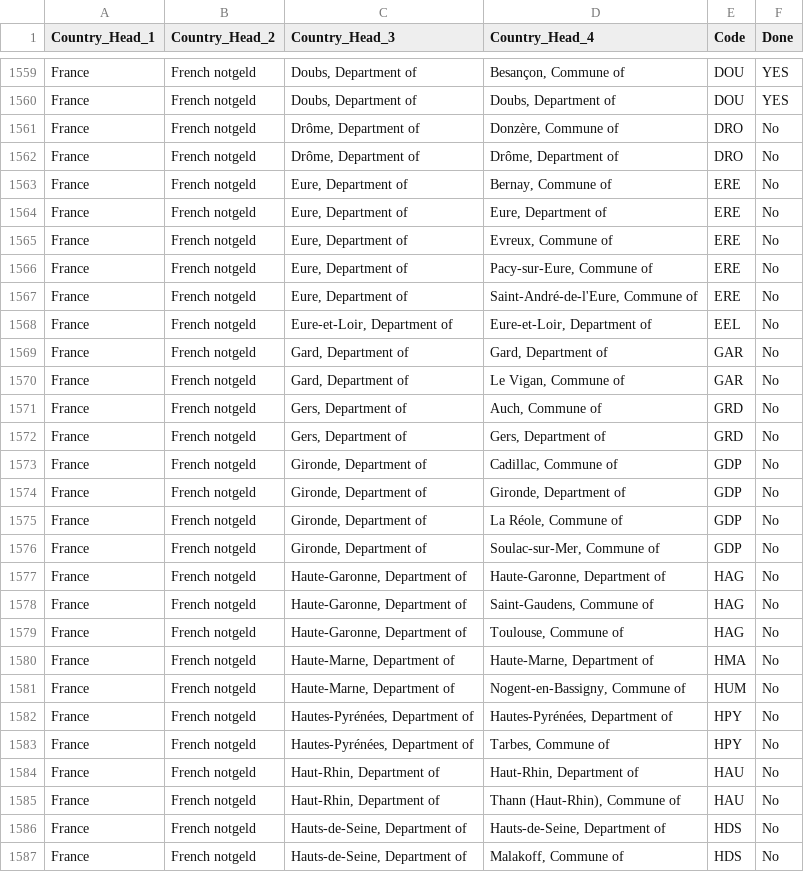
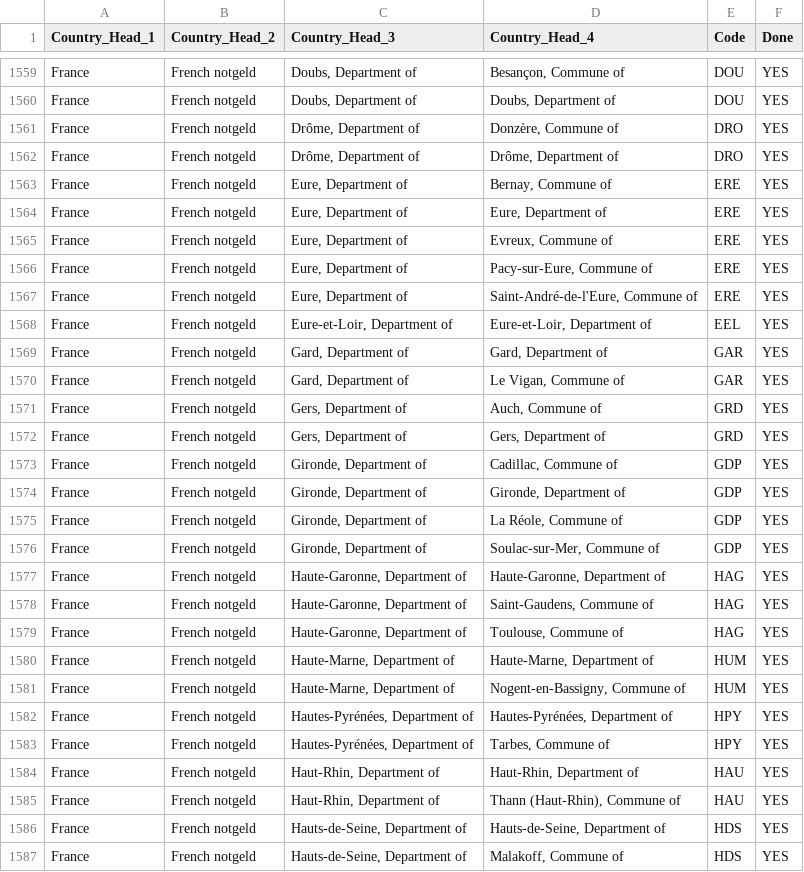
Before and after one commit to robertmxmx/numismatic_map, a CSV file: new_country_to_code.csv, drawn as a sheet; only a part is shown, gaps mark what is left out; the diff covers the shown part only.

```diff
--- a/new_country_to_code.csv
+++ b/new_country_to_code.csv
@@ -1560,28 +1560,28 @@ France,French notgeld,"Doubs, Department of","Besançon, Commune of",DOU,YES
 France,French notgeld,"Doubs, Department of","Doubs, Department of",DOU,YES
-France,French notgeld,"Drôme, Department of","Donzère, Commune of",DRO,No
-France,French notgeld,"Drôme, Department of","Drôme, Department of",DRO,No
-France,French notgeld,"Eure, Department of","Bernay, Commune of",ERE,No
-France,French notgeld,"Eure, Department of","Eure, Department of",ERE,No
-France,French notgeld,"Eure, Department of","Evreux, Commune of",ERE,No
-France,French notgeld,"Eure, Department of","Pacy-sur-Eure, Commune of",ERE,No
-France,French notgeld,"Eure, Department of","Saint-André-de-l'Eure, Commune of",ERE,No
-France,French notgeld,"Eure-et-Loir, Department of","Eure-et-Loir, Department of",EEL,No
-France,French notgeld,"Gard, Department of","Gard, Department of",GAR,No
-France,French notgeld,"Gard, Department of","Le Vigan, Commune of",GAR,No
-France,French notgeld,"Gers, Department of","Auch, Commune of",GRD,No
-France,French notgeld,"Gers, Department of","Gers, Department of",GRD,No
-France,French notgeld,"Gironde, Department of","Cadillac, Commune of",GDP,No
-France,French notgeld,"Gironde, Department of","Gironde, Department of",GDP,No
-France,French notgeld,"Gironde, Department of","La Réole, Commune of",GDP,No
-France,French notgeld,"Gironde, Department of","Soulac-sur-Mer, Commune of",GDP,No
-France,French notgeld,"Haute-Garonne, Department of","Haute-Garonne, Department of",HAG,No
-France,French notgeld,"Haute-Garonne, Department of","Saint-Gaudens, Commune of",HAG,No
-France,French notgeld,"Haute-Garonne, Department of","Toulouse, Commune of",HAG,No
-France,French notgeld,"Haute-Marne, Department of","Haute-Marne, Department of",HMA,No
-France,French notgeld,"Haute-Marne, Department of","Nogent-en-Bassigny, Commune of",HUM,No
-France,French notgeld,"Hautes-Pyrénées, Department of","Hautes-Pyrénées, Department of",HPY,No
-France,French notgeld,"Hautes-Pyrénées, Department of","Tarbes, Commune of",HPY,No
-France,French notgeld,"Haut-Rhin, Department of","Haut-Rhin, Department of",HAU,No
-France,French notgeld,"Haut-Rhin, Department of","Thann (Haut-Rhin), Commune of",HAU,No
-France,French notgeld,"Hauts-de-Seine, Department of","Hauts-de-Seine, Department of",HDS,No
-France,French notgeld,"Hauts-de-Seine, Department of","Malakoff, Commune of",HDS,No
+France,French notgeld,"Drôme, Department of","Donzère, Commune of",DRO,YES
+France,French notgeld,"Drôme, Department of","Drôme, Department of",DRO,YES
+France,French notgeld,"Eure, Department of","Bernay, Commune of",ERE,YES
+France,French notgeld,"Eure, Department of","Eure, Department of",ERE,YES
+France,French notgeld,"Eure, Department of","Evreux, Commune of",ERE,YES
+France,French notgeld,"Eure, Department of","Pacy-sur-Eure, Commune of",ERE,YES
+France,French notgeld,"Eure, Department of","Saint-André-de-l'Eure, Commune of",ERE,YES
+France,French notgeld,"Eure-et-Loir, Department of","Eure-et-Loir, Department of",EEL,YES
+France,French notgeld,"Gard, Department of","Gard, Department of",GAR,YES
+France,French notgeld,"Gard, Department of","Le Vigan, Commune of",GAR,YES
+France,French notgeld,"Gers, Department of","Auch, Commune of",GRD,YES
+France,French notgeld,"Gers, Department of","Gers, Department of",GRD,YES
+France,French notgeld,"Gironde, Department of","Cadillac, Commune of",GDP,YES
+France,French notgeld,"Gironde, Department of","Gironde, Department of",GDP,YES
+France,French notgeld,"Gironde, Department of","La Réole, Commune of",GDP,YES
+France,French notgeld,"Gironde, Department of","Soulac-sur-Mer, Commune of",GDP,YES
+France,French notgeld,"Haute-Garonne, Department of","Haute-Garonne, Department of",HAG,YES
+France,French notgeld,"Haute-Garonne, Department of","Saint-Gaudens, Commune of",HAG,YES
+France,French notgeld,"Haute-Garonne, Department of","Toulouse, Commune of",HAG,YES
+France,French notgeld,"Haute-Marne, Department of","Haute-Marne, Department of",HUM,YES
+France,French notgeld,"Haute-Marne, Department of","Nogent-en-Bassigny, Commune of",HUM,YES
+France,French notgeld,"Hautes-Pyrénées, Department of","Hautes-Pyrénées, Department of",HPY,YES
+France,French notgeld,"Hautes-Pyrénées, Department of","Tarbes, Commune of",HPY,YES
+France,French notgeld,"Haut-Rhin, Department of","Haut-Rhin, Department of",HAU,YES
+France,French notgeld,"Haut-Rhin, Department of","Thann (Haut-Rhin), Commune of",HAU,YES
+France,French notgeld,"Hauts-de-Seine, Department of","Hauts-de-Seine, Department of",HDS,YES
+France,French notgeld,"Hauts-de-Seine, Department of","Malakoff, Commune of",HDS,YES
```
Also changed, not shown: 103 edited cells elsewhere in this file, 1 other file.
